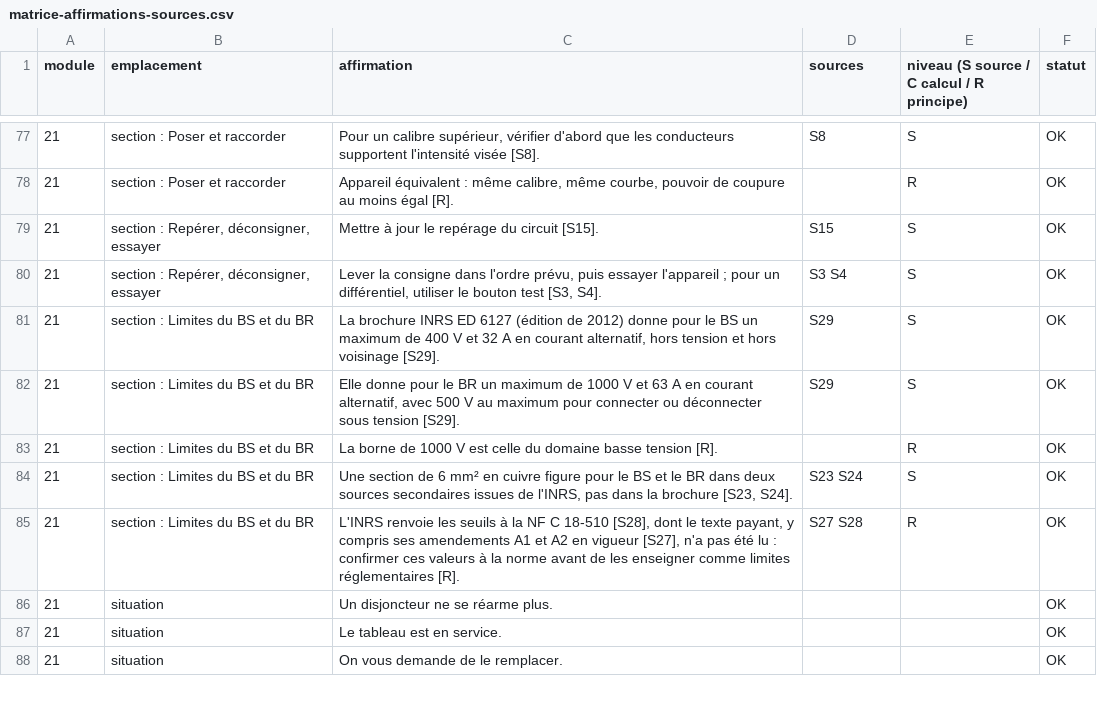
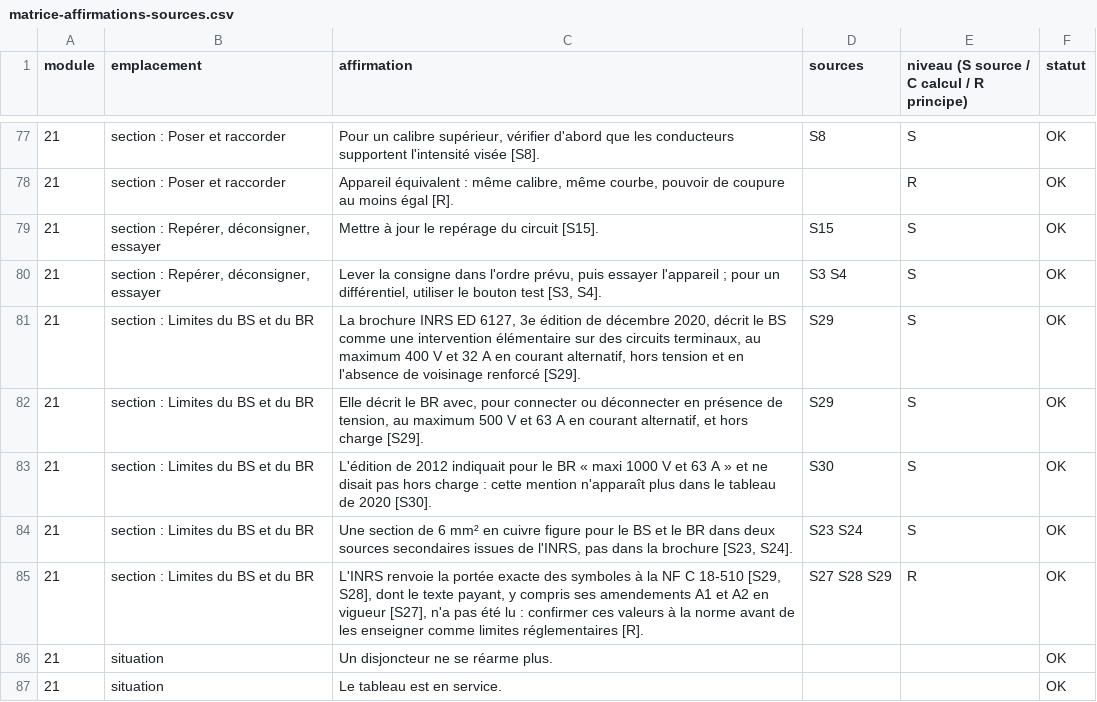
Before and after one commit to ben2flandre-coder/consulteam-academy, a CSV file: sessions/a260e2a/preuves/matrice-affirmations-sources.csv, drawn as a sheet; only a part is shown, gaps mark what is left out; the shorter side is filled out with more unchanged rows.

```diff
--- a/sessions/a260e2a/preuves/matrice-affirmations-sources.csv
+++ b/sessions/a260e2a/preuves/matrice-affirmations-sources.csv
@@ -80,7 +80,7 @@
 21;section : Repérer, déconsigner, essayer;"Lever la consigne dans l'ordre prévu, puis essayer l'appareil ; pour un différentiel, utiliser le bouton test [S3, S4].";S3 S4;S;OK
-21;section : Limites du BS et du BR;La brochure INRS ED 6127 (édition de 2012) donne pour le BS un maximum de 400 V et 32 A en courant alternatif, hors tension et hors voisinage [S29].;S29;S;OK
-21;section : Limites du BS et du BR;Elle donne pour le BR un maximum de 1000 V et 63 A en courant alternatif, avec 500 V au maximum pour connecter ou déconnecter sous tension [S29].;S29;S;OK
-21;section : Limites du BS et du BR;La borne de 1000 V est celle du domaine basse tension [R].;;R;OK
+21;section : Limites du BS et du BR;La brochure INRS ED 6127, 3e édition de décembre 2020, décrit le BS comme une intervention élémentaire sur des circuits terminaux, au maximum 400 V et 32 A en courant alternatif, hors tension et en l'absence de voisinage renforcé [S29].;S29;S;OK
+21;section : Limites du BS et du BR;Elle décrit le BR avec, pour connecter ou déconnecter en présence de tension, au maximum 500 V et 63 A en courant alternatif, et hors charge [S29].;S29;S;OK
+21;section : Limites du BS et du BR;L'édition de 2012 indiquait pour le BR « maxi 1000 V et 63 A » et ne disait pas hors charge : cette mention n'apparaît plus dans le tableau de 2020 [S30].;S30;S;OK
 21;section : Limites du BS et du BR;Une section de 6 mm² en cuivre figure pour le BS et le BR dans deux sources secondaires issues de l'INRS, pas dans la brochure [S23, S24].;S23 S24;S;OK
-21;section : Limites du BS et du BR;L'INRS renvoie les seuils à la NF C 18-510 [S28], dont le texte payant, y compris ses amendements A1 et A2 en vigueur [S27], n'a pas été lu : confirmer ces valeurs à la norme avant de les enseigner comme limites réglementaires [R].;S27 S28;R;OK
+21;section : Limites du BS et du BR;L'INRS renvoie la portée exacte des symboles à la NF C 18-510 [S29, S28], dont le texte payant, y compris ses amendements A1 et A2 en vigueur [S27], n'a pas été lu : confirmer ces valeurs à la norme avant de les enseigner comme limites réglementaires [R].;S27 S28 S29;R;OK
 21;situation;Un disjoncteur ne se réarme plus.;;;OK
```
Also changed, not shown: 32 other files.
